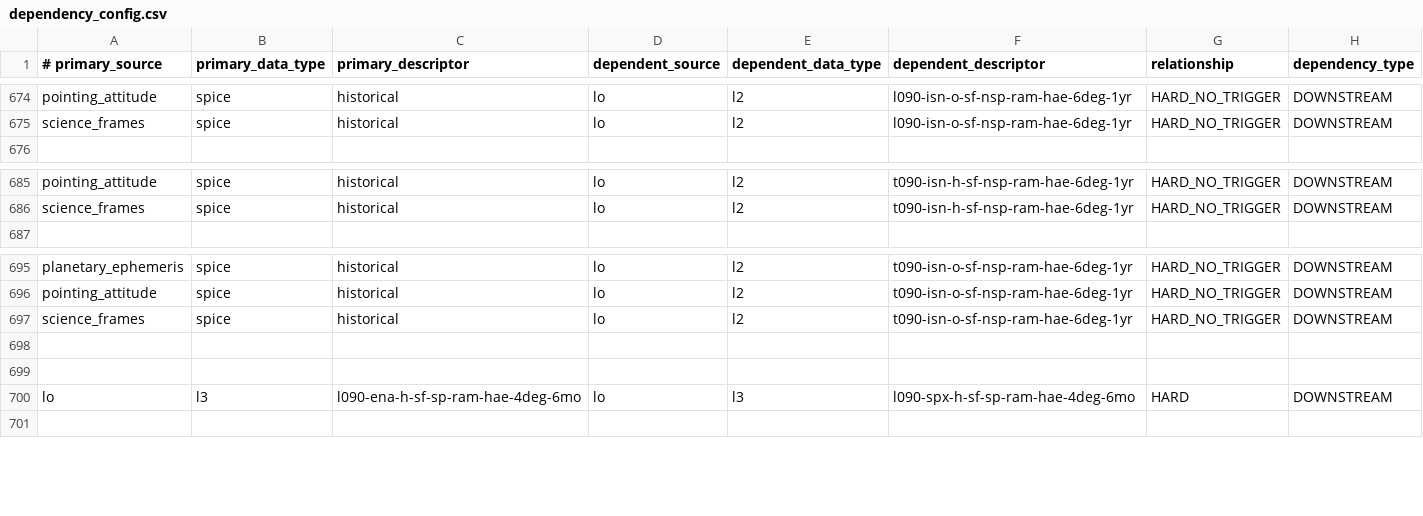
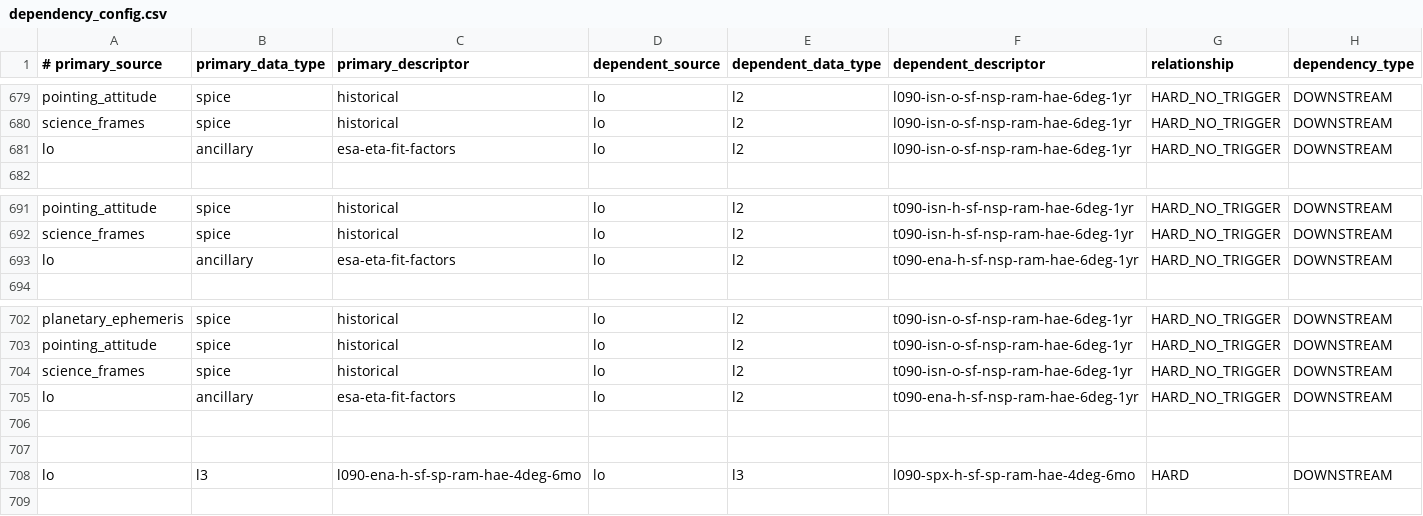
Before and after one commit to laspsandoval/sds-data-manager, a CSV file: sds_data_manager/lambda_code/SDSCode/pipeline_lambdas/dependency_config.csv, drawn as a sheet; only a part is shown, gaps mark what is left out; the diff covers the shown part only.

Commit message:
MNT: Add Lo ancillary flux files to dependency config (#969)

```diff
--- a/sds_data_manager/lambda_code/SDSCode/pipeline_lambdas/dependency_config.csv
+++ b/sds_data_manager/lambda_code/SDSCode/pipeline_lambdas/dependency_config.csv
@@ -675,2 +680,3 @@ pointing_attitude, spice, historical, lo, l2, l090-isn-o-sf-nsp-ram-hae-6deg-1yr
 science_frames, spice, historical, lo, l2, l090-isn-o-sf-nsp-ram-hae-6deg-1yr, HARD_NO_TRIGGER, DOWNSTREAM
+lo, ancillary, esa-eta-fit-factors, lo, l2, l090-isn-o-sf-nsp-ram-hae-6deg-1yr, HARD_NO_TRIGGER, DOWNSTREAM
 
@@ -686,2 +692,3 @@ pointing_attitude, spice, historical, lo, l2, t090-isn-h-sf-nsp-ram-hae-6deg-1yr
 science_frames, spice, historical, lo, l2, t090-isn-h-sf-nsp-ram-hae-6deg-1yr, HARD_NO_TRIGGER, DOWNSTREAM
+lo, ancillary, esa-eta-fit-factors, lo, l2, t090-ena-h-sf-nsp-ram-hae-6deg-1yr, HARD_NO_TRIGGER, DOWNSTREAM
 
@@ -697,2 +704,3 @@ pointing_attitude, spice, historical, lo, l2, t090-isn-o-sf-nsp-ram-hae-6deg-1yr
 science_frames, spice, historical, lo, l2, t090-isn-o-sf-nsp-ram-hae-6deg-1yr, HARD_NO_TRIGGER, DOWNSTREAM
+lo, ancillary, esa-eta-fit-factors, lo, l2, t090-ena-h-sf-nsp-ram-hae-6deg-1yr, HARD_NO_TRIGGER, DOWNSTREAM
 
```
Also changed, not shown: 5 added rows elsewhere in this file.
